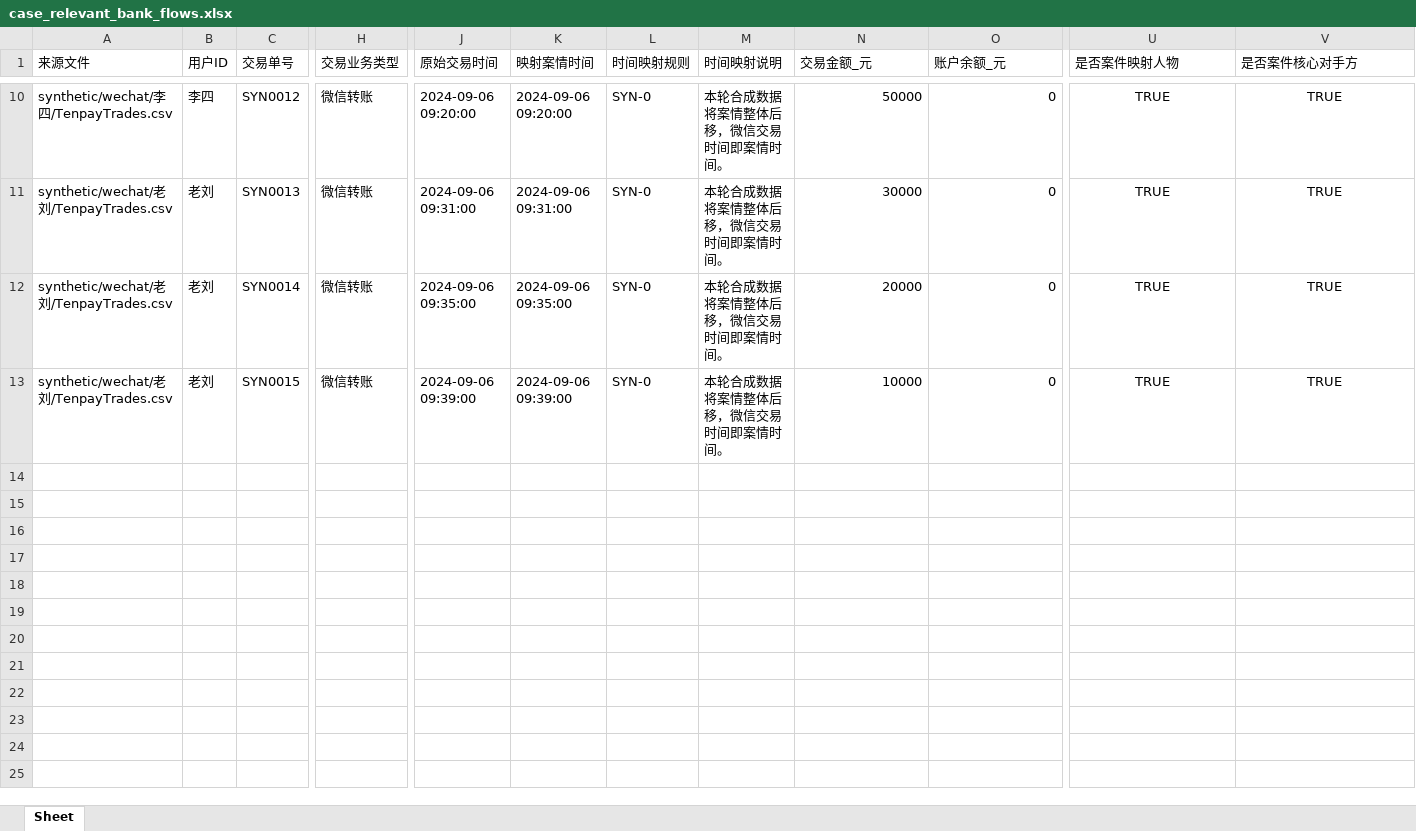
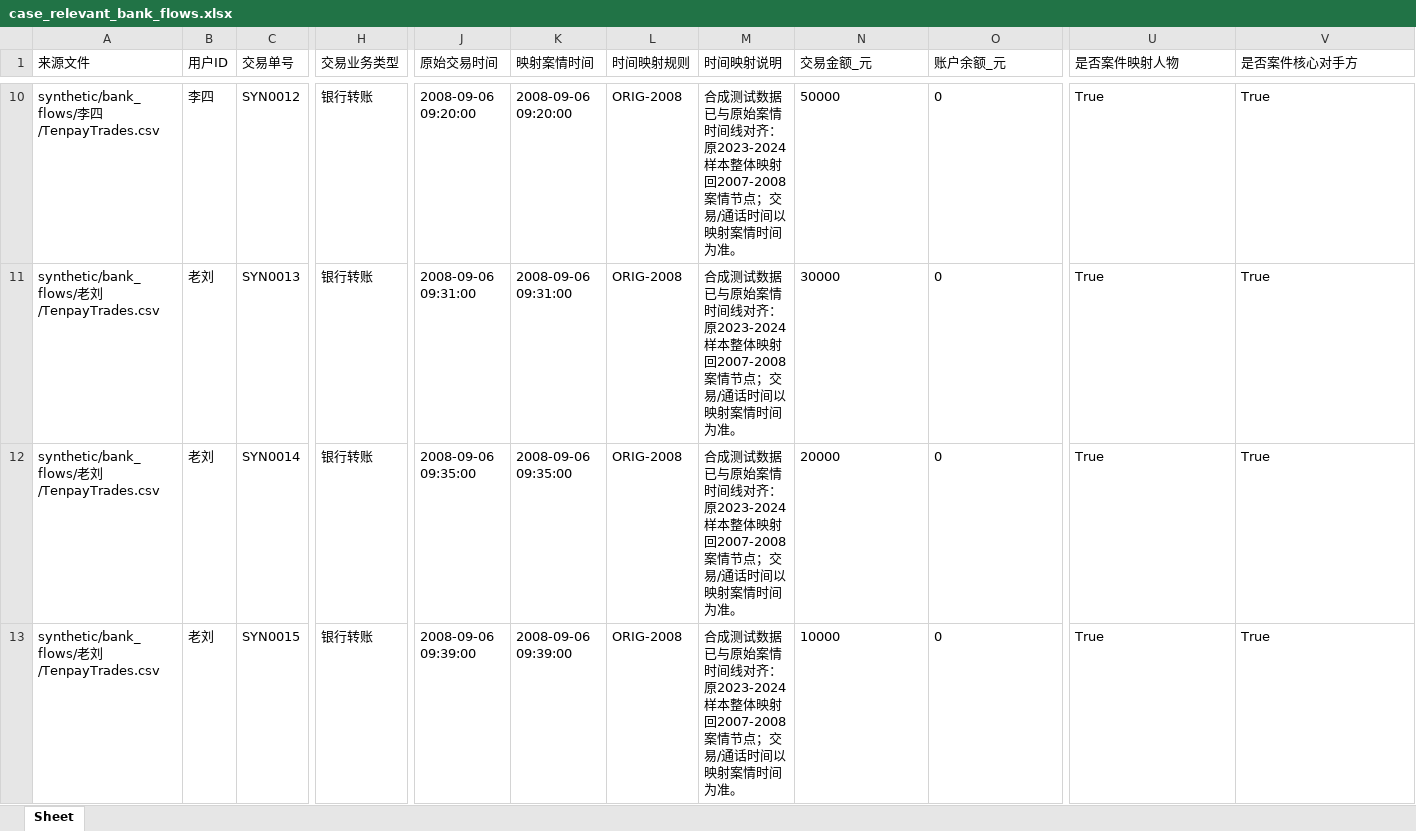
Before and after one commit to admmmmm/law_project, an Excel workbook: data/processed/case_relevant_bank_flows.xlsx, sheet Sheet, drawn as a sheet; only a part is shown, gaps mark what is left out; values as stored, in another font and other column widths than the file's, no borders; the diff covers the shown part only; the diff names each change by its address in the sheet, - before the commit and + after, or states it on an @@ line.

```diff
--- a/data/processed/case_relevant_bank_flows.xlsx (sheet Sheet)
+++ b/data/processed/case_relevant_bank_flows.xlsx (sheet Sheet)
-A10 (来源文件): synthetic/wechat/李四/TenpayTrades.csv
+A10 (来源文件): synthetic/bank_flows/李四/TenpayTrades.csv
-H10:H13 (交易业务类型): 微信转账
+H10:H13 (交易业务类型): 银行转账
-J10 (原始交易时间): 2024-09-06 09:20:00
+J10 (原始交易时间): 2008-09-06 09:20:00
-K10 (映射案情时间): 2024-09-06 09:20:00
+K10 (映射案情时间): 2008-09-06 09:20:00
-L10:L13 (时间映射规则): SYN-0
+L10:L13 (时间映射规则): ORIG-2008
-M10:M13 (时间映射说明): 本轮合成数据将案情整体后移，微信交易时间即案情时间。
+M10:M13 (时间映射说明): 合成测试数据已与原始案情时间线对齐：原2023-2024样本整体映射回2007-2008案情节点；交易/通话时间以映射案情时间为准。
-N10:O13 alignment: right
+N10:O13 alignment: left
-U10:U13 (是否案件映射人物): TRUE
+U10:U13 (是否案件映射人物): True
-U10:V13 alignment: center
+U10:V13 alignment: left
-V10:V13 (是否案件核心对手方): TRUE
+V10:V13 (是否案件核心对手方): True
-A11:A13 (来源文件): synthetic/wechat/老刘/TenpayTrades.csv
+A11:A13 (来源文件): synthetic/bank_flows/老刘/TenpayTrades.csv
-J11 (原始交易时间): 2024-09-06 09:31:00
+J11 (原始交易时间): 2008-09-06 09:31:00
-K11 (映射案情时间): 2024-09-06 09:31:00
+K11 (映射案情时间): 2008-09-06 09:31:00
-J12 (原始交易时间): 2024-09-06 09:35:00
+J12 (原始交易时间): 2008-09-06 09:35:00
-K12 (映射案情时间): 2024-09-06 09:35:00
+K12 (映射案情时间): 2008-09-06 09:35:00
-J13 (原始交易时间): 2024-09-06 09:39:00
+J13 (原始交易时间): 2008-09-06 09:39:00
-K13 (映射案情时间): 2024-09-06 09:39:00
+K13 (映射案情时间): 2008-09-06 09:39:00
```
Also changed, not shown: 62 edited cells and cell formats elsewhere in this sheet, data/processed/cleaned_bank_flows.xlsx, data/processed/name_mapping.xlsx, 21 other files.
